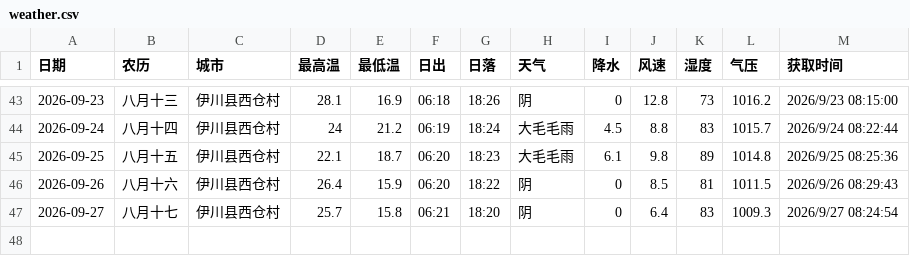
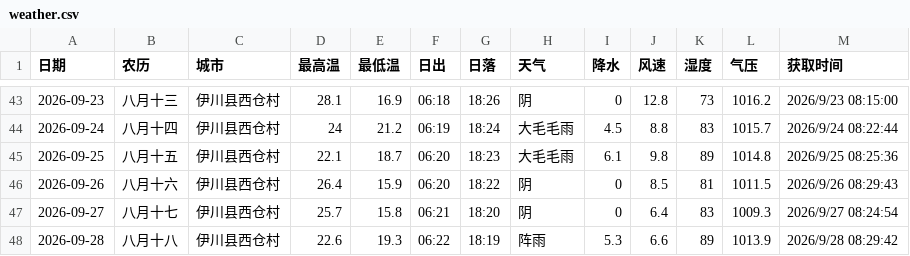
Before and after one commit to lzb833/weather, a CSV file: weather.csv, drawn as a sheet; only a part is shown, gaps mark what is left out; the diff names each change by its address in the sheet, - before the commit and + after, or states it on an @@ line.

```diff
--- a/weather.csv
+++ b/weather.csv
+row 48: 2026-09-28 | 八月十八 | 伊川县西仓村 | 22.6 | 19.3 | 06:22 | 18:19 | 阵雨 | 5.3 | 6.6 | 89 | 1013.9 | 2026/9/28 08:29:42
```
